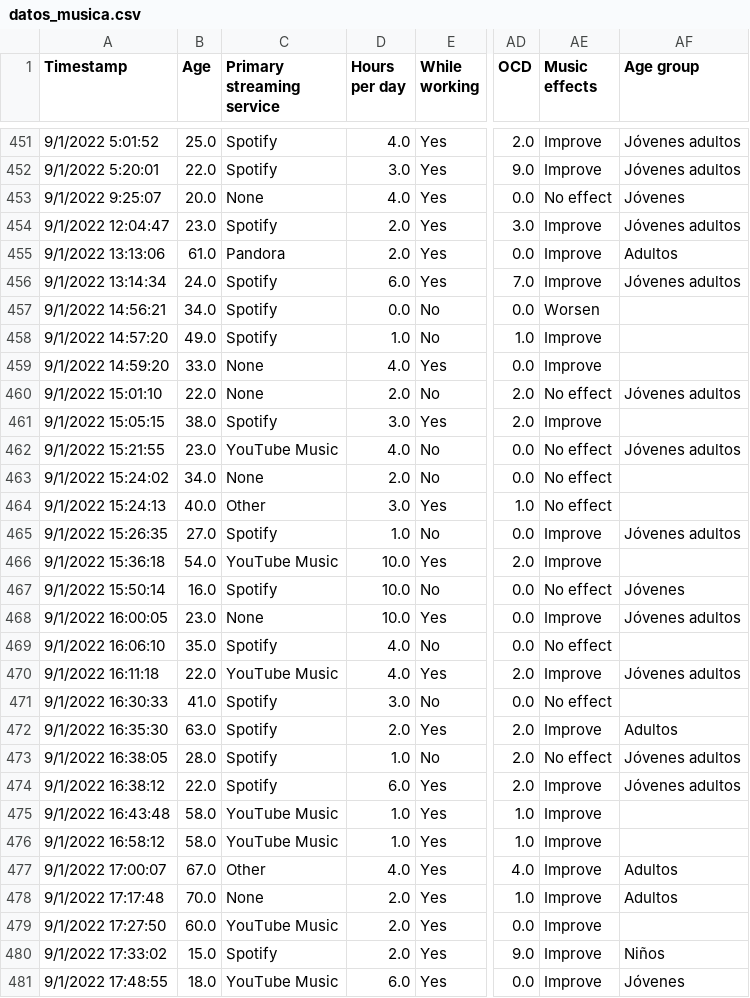
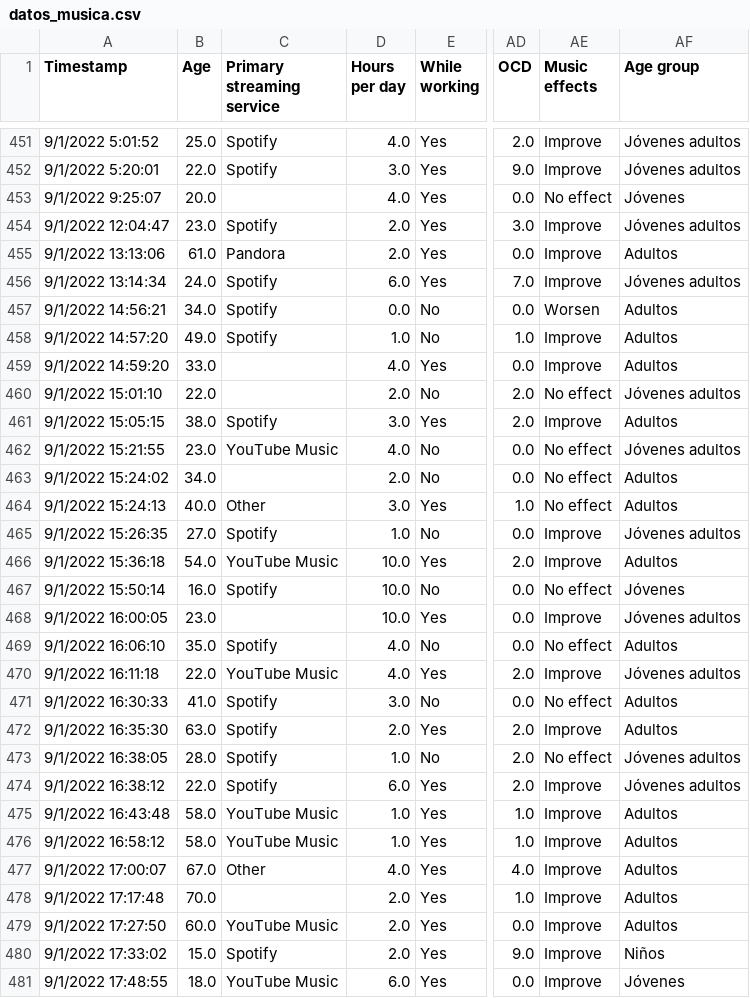
Before and after one commit to icorreald/promog-modulo4-sprint1-pairprogramming-maria_crespo-isabel_correal, a CSV file: datos_musica.csv, drawn as a sheet; only a part is shown, gaps mark what is left out; the diff covers the shown part only; the diff names each change by its address in the sheet, - before the commit and + after, or states it on an @@ line.

```diff
--- a/datos_musica.csv
+++ b/datos_musica.csv
-C453 (Primary streaming service): None
+C453 (Primary streaming service): (empty)
-AF457:AF459 (Age group): (empty)
+AF457:AF459 (Age group): Adultos
-C459:C460 (Primary streaming service): None
+C459:C460 (Primary streaming service): (empty)
-AF461 (Age group): (empty)
+AF461 (Age group): Adultos
-C463 (Primary streaming service): None
+C463 (Primary streaming service): (empty)
-AF463:AF464 (Age group): (empty)
+AF463:AF464 (Age group): Adultos
-AF466 (Age group): (empty)
+AF466 (Age group): Adultos
-C468 (Primary streaming service): None
+C468 (Primary streaming service): (empty)
-AF469 (Age group): (empty)
+AF469 (Age group): Adultos
-AF471 (Age group): (empty)
+AF471 (Age group): Adultos
-AF475:AF476 (Age group): (empty)
+AF475:AF476 (Age group): Adultos
-C478 (Primary streaming service): None
+C478 (Primary streaming service): (empty)
-AF479 (Age group): (empty)
+AF479 (Age group): Adultos
```
Also changed, not shown: 181 edited cells elsewhere in this file, datos_musica_etiqueta.csv.
